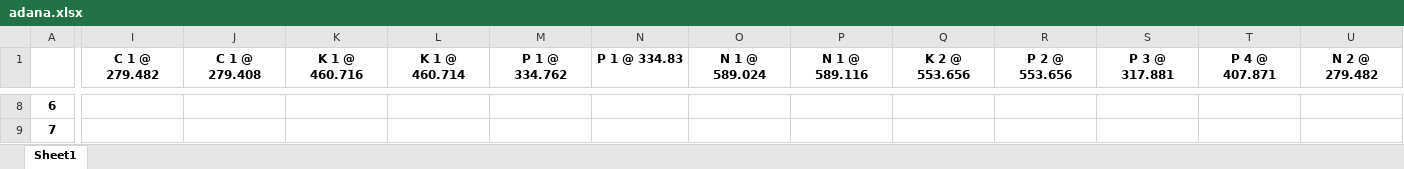
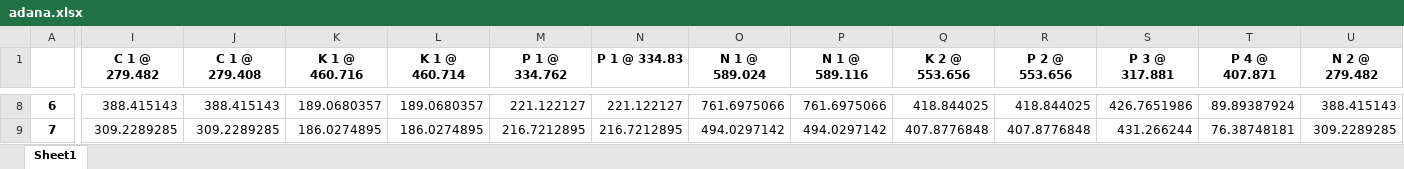
Before and after one commit to ugurgudelek/Libs, an Excel workbook: output/calibration/adana.xlsx, sheet Sheet1, drawn as a sheet; only a part is shown, gaps mark what is left out; values as stored, in another font and other column widths than the file's, no borders; the diff covers the shown part only; the diff names each change by its address in the sheet, - before the commit and + after, or states it on an @@ line.

```diff
--- a/output/calibration/adana.xlsx (sheet Sheet1)
+++ b/output/calibration/adana.xlsx (sheet Sheet1)
-I8 (C 1 @ 279.482): (empty)
+I8 (C 1 @ 279.482): 388.415143
-J8 (C 1 @ 279.408): (empty)
+J8 (C 1 @ 279.408): 388.415143
-K8 (K 1 @ 460.716): (empty)
+K8 (K 1 @ 460.716): 189.0680357
-L8 (K 1 @ 460.714): (empty)
+L8 (K 1 @ 460.714): 189.0680357
-M8 (P 1 @ 334.762): (empty)
+M8 (P 1 @ 334.762): 221.122127
-N8 (P 1 @ 334.83): (empty)
+N8 (P 1 @ 334.83): 221.122127
-O8 (N 1 @ 589.024): (empty)
+O8 (N 1 @ 589.024): 761.6975066
-P8 (N 1 @ 589.116): (empty)
+P8 (N 1 @ 589.116): 761.6975066
-Q8 (K 2 @ 553.656): (empty)
+Q8 (K 2 @ 553.656): 418.844025
-R8 (P 2 @ 553.656): (empty)
+R8 (P 2 @ 553.656): 418.844025
-S8 (P 3 @ 317.881): (empty)
+S8 (P 3 @ 317.881): 426.7651986
-T8 (P 4 @ 407.871): (empty)
+T8 (P 4 @ 407.871): 89.89387924
-U8 (N 2 @ 279.482): (empty)
+U8 (N 2 @ 279.482): 388.415143
-I9 (C 1 @ 279.482): (empty)
+I9 (C 1 @ 279.482): 309.2289285
-J9 (C 1 @ 279.408): (empty)
+J9 (C 1 @ 279.408): 309.2289285
-K9 (K 1 @ 460.716): (empty)
+K9 (K 1 @ 460.716): 186.0274895
-L9 (K 1 @ 460.714): (empty)
+L9 (K 1 @ 460.714): 186.0274895
-M9 (P 1 @ 334.762): (empty)
+M9 (P 1 @ 334.762): 216.7212895
-N9 (P 1 @ 334.83): (empty)
+N9 (P 1 @ 334.83): 216.7212895
-O9 (N 1 @ 589.024): (empty)
+O9 (N 1 @ 589.024): 494.0297142
-P9 (N 1 @ 589.116): (empty)
+P9 (N 1 @ 589.116): 494.0297142
-Q9 (K 2 @ 553.656): (empty)
+Q9 (K 2 @ 553.656): 407.8776848
-R9 (P 2 @ 553.656): (empty)
+R9 (P 2 @ 553.656): 407.8776848
-S9 (P 3 @ 317.881): (empty)
+S9 (P 3 @ 317.881): 431.266244
-T9 (P 4 @ 407.871): (empty)
+T9 (P 4 @ 407.871): 76.38748181
-U9 (N 2 @ 279.482): (empty)
+U9 (N 2 @ 279.482): 309.2289285
```
Also changed, not shown: 940 edited cells elsewhere in this sheet, 10 other files.
